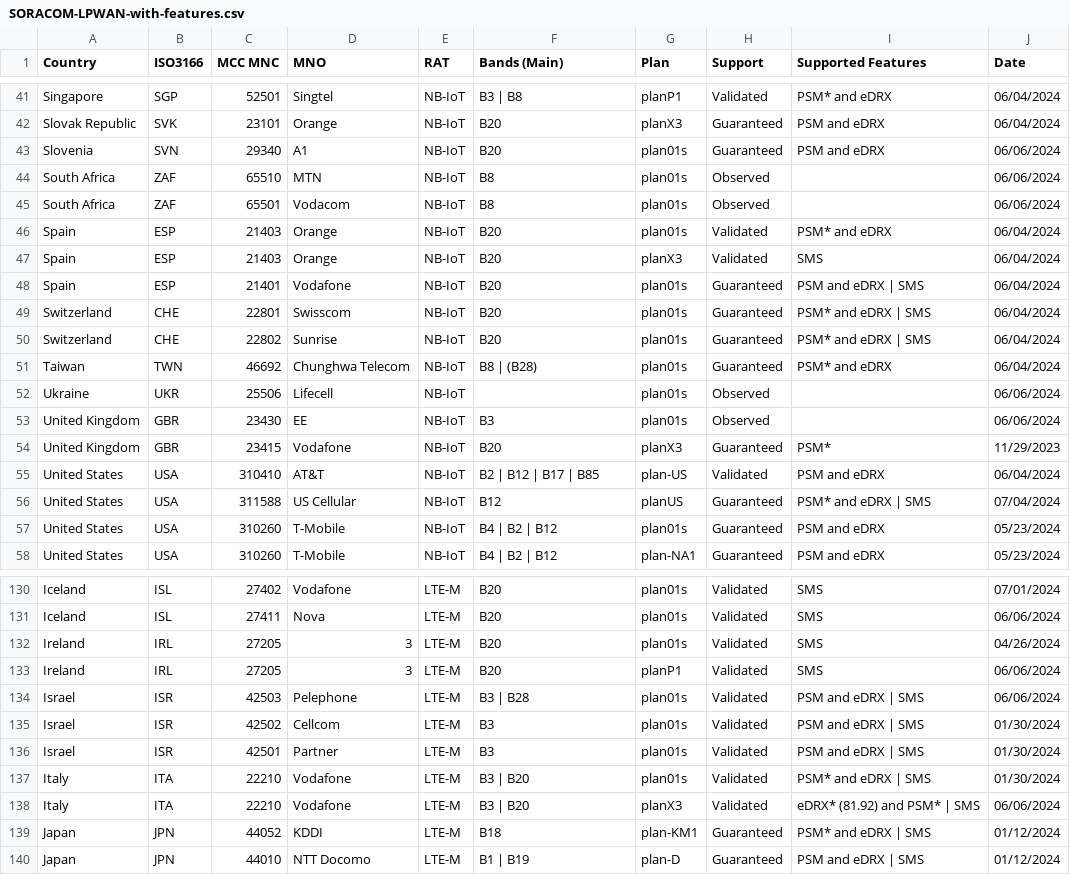
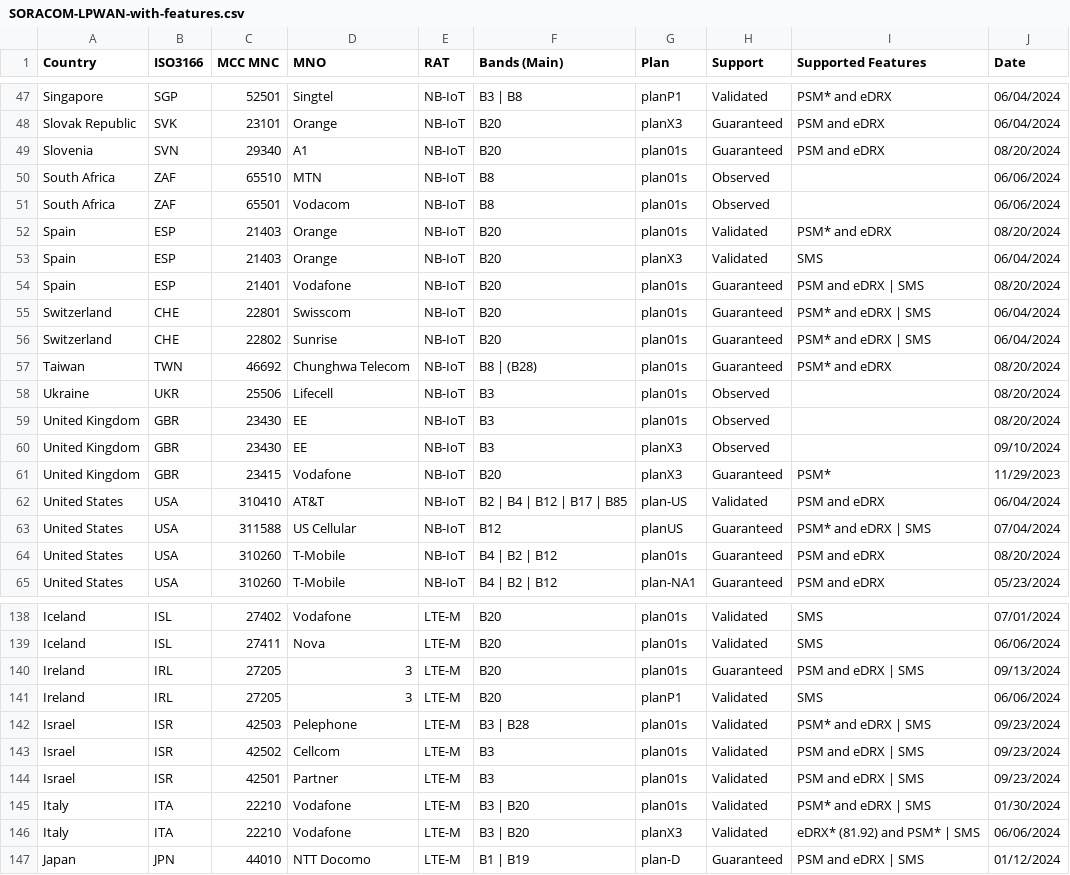
Before and after one commit to soracom/coverage-tests, a CSV file: SORACOM-LPWAN-with-features.csv, drawn as a sheet; only a part is shown, gaps mark what is left out; the diff covers the shown part only.

```diff
--- a/SORACOM-LPWAN-with-features.csv
+++ b/SORACOM-LPWAN-with-features.csv
@@ -42,17 +48,18 @@ Singapore,SGP,52501,Singtel,NB-IoT,B3 | B8,planP1,Validated,PSM* and eDRX,06/04/
 Slovak Republic,SVK,23101,Orange,NB-IoT,B20,planX3,Guaranteed,PSM and eDRX,06/04/2024
-Slovenia,SVN,29340,A1,NB-IoT,B20,plan01s,Guaranteed,PSM and eDRX,06/06/2024
+Slovenia,SVN,29340,A1,NB-IoT,B20,plan01s,Guaranteed,PSM and eDRX,08/20/2024
 South Africa,ZAF,65510,MTN,NB-IoT,B8,plan01s,Observed,,06/06/2024
 South Africa,ZAF,65501,Vodacom,NB-IoT,B8,plan01s,Observed,,06/06/2024
-Spain,ESP,21403,Orange,NB-IoT,B20,plan01s,Validated,PSM* and eDRX,06/04/2024
+Spain,ESP,21403,Orange,NB-IoT,B20,plan01s,Validated,PSM* and eDRX,08/20/2024
 Spain,ESP,21403,Orange,NB-IoT,B20,planX3,Validated,SMS,06/04/2024
-Spain,ESP,21401,Vodafone,NB-IoT,B20,plan01s,Guaranteed,PSM and eDRX | SMS,06/04/2024
+Spain,ESP,21401,Vodafone,NB-IoT,B20,plan01s,Guaranteed,PSM and eDRX | SMS,08/20/2024
 Switzerland,CHE,22801,Swisscom,NB-IoT,B20,plan01s,Guaranteed,PSM* and eDRX | SMS,06/04/2024
 Switzerland,CHE,22802,Sunrise,NB-IoT,B20,plan01s,Guaranteed,PSM* and eDRX | SMS,06/04/2024
-Taiwan,TWN,46692,Chunghwa Telecom,NB-IoT,B8 | (B28),plan01s,Guaranteed,PSM* and eDRX,06/04/2024
-Ukraine,UKR,25506,Lifecell,NB-IoT,,plan01s,Observed,,06/06/2024
-United Kingdom,GBR,23430,EE,NB-IoT,B3,plan01s,Observed,,06/06/2024
+Taiwan,TWN,46692,Chunghwa Telecom,NB-IoT,B8 | (B28),plan01s,Guaranteed,PSM* and eDRX,08/20/2024
+Ukraine,UKR,25506,Lifecell,NB-IoT,B3,plan01s,Observed,,08/20/2024
+United Kingdom,GBR,23430,EE,NB-IoT,B3,plan01s,Observed,,08/20/2024
+United Kingdom,GBR,23430,EE,NB-IoT,B3,planX3,Observed,,09/10/2024
 United Kingdom,GBR,23415,Vodafone,NB-IoT,B20,planX3,Guaranteed,PSM*,11/29/2023
-United States,USA,310410,AT&T,NB-IoT,B2 | B12 | B17 | B85,plan-US,Validated,PSM and eDRX,06/04/2024
+United States,USA,310410,AT&T,NB-IoT,B2 | B4 | B12 | B17 | B85,plan-US,Validated,PSM and eDRX,06/04/2024
 United States,USA,311588,US Cellular,NB-IoT,B12,planUS,Guaranteed,PSM* and eDRX | SMS,07/04/2024
-United States,USA,310260,T-Mobile,NB-IoT,B4 | B2 | B12,plan01s,Guaranteed,PSM and eDRX,05/23/2024
+United States,USA,310260,T-Mobile,NB-IoT,B4 | B2 | B12,plan01s,Guaranteed,PSM and eDRX,08/20/2024
 United States,USA,310260,T-Mobile,NB-IoT,B4 | B2 | B12,plan-NA1,Guaranteed,PSM and eDRX,05/23/2024
@@ -131,10 +139,9 @@ Iceland,ISL,27402,Vodafone,LTE-M,B20,plan01s,Validated,SMS,07/01/2024
 Iceland,ISL,27411,Nova,LTE-M,B20,plan01s,Validated,SMS,06/06/2024
-Ireland,IRL,27205,3,LTE-M,B20,plan01s,Validated,SMS,04/26/2024
+Ireland,IRL,27205,3,LTE-M,B20,plan01s,Guaranteed,PSM and eDRX | SMS,09/13/2024
 Ireland,IRL,27205,3,LTE-M,B20,planP1,Validated,SMS,06/06/2024
-Israel,ISR,42503,Pelephone,LTE-M,B3 | B28,plan01s,Validated,PSM and eDRX | SMS,06/06/2024
-Israel,ISR,42502,Cellcom,LTE-M,B3,plan01s,Validated,PSM and eDRX | SMS,01/30/2024
-Israel,ISR,42501,Partner,LTE-M,B3,plan01s,Validated,PSM and eDRX | SMS,01/30/2024
+Israel,ISR,42503,Pelephone,LTE-M,B3 | B28,plan01s,Validated,PSM* and eDRX | SMS,09/23/2024
+Israel,ISR,42502,Cellcom,LTE-M,B3,plan01s,Validated,PSM and eDRX | SMS,09/23/2024
+Israel,ISR,42501,Partner,LTE-M,B3,plan01s,Validated,PSM and eDRX | SMS,09/23/2024
 Italy,ITA,22210,Vodafone,LTE-M,B3 | B20,plan01s,Validated,PSM* and eDRX | SMS,01/30/2024
 Italy,ITA,22210,Vodafone,LTE-M,B3 | B20,planX3,Validated,eDRX* (81.92) and PSM* | SMS,06/06/2024
-Japan,JPN,44052,KDDI,LTE-M,B18,plan-KM1,Guaranteed,PSM* and eDRX | SMS,01/12/2024
 Japan,JPN,44010,NTT Docomo,LTE-M,B1 | B19,plan-D,Guaranteed,PSM and eDRX | SMS,01/12/2024
```
Also changed, not shown: 8 added rows, 2 removed rows and 50 edited cells elsewhere in this file.
